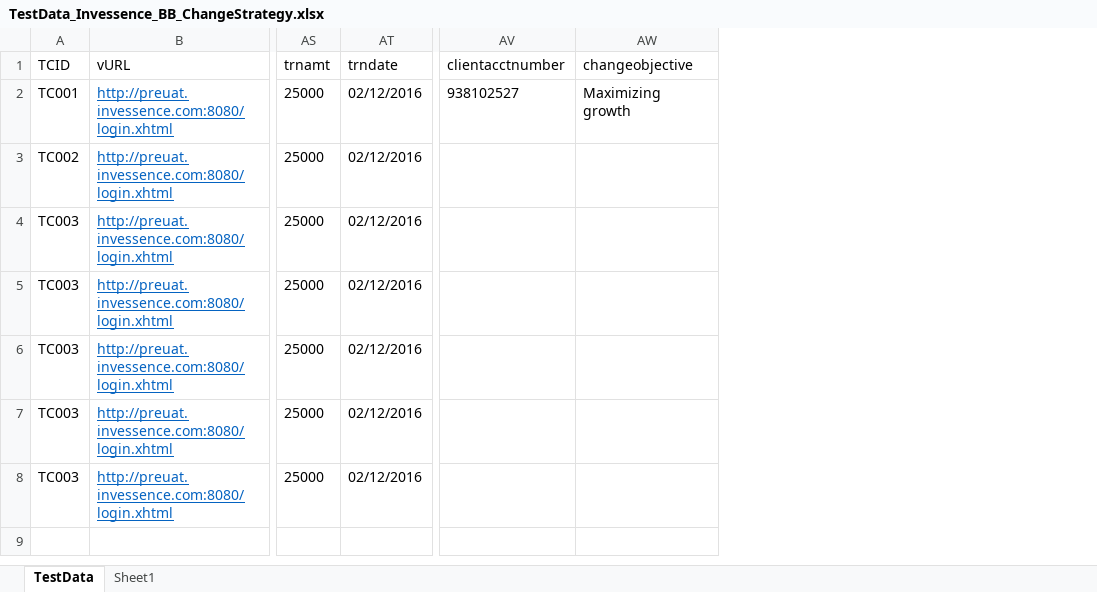
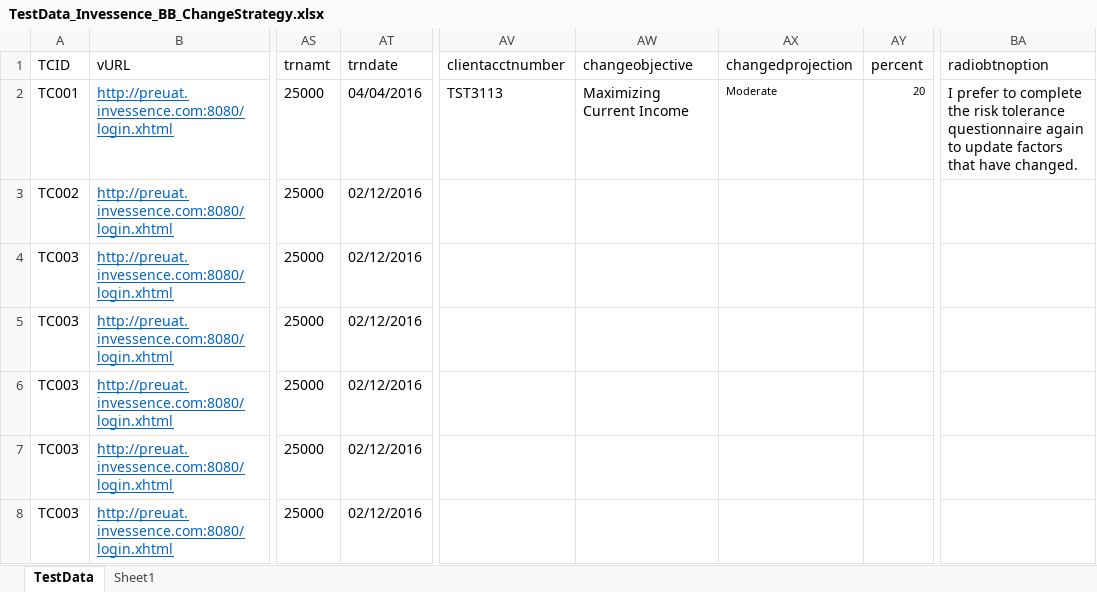
Before and after one commit to invgituser/gitsvnrepo, an Excel workbook: QA_Automation/Invessence/TestCases/TestData_Invessence_BB_ChangeStrategy.xlsx, sheet TestData, drawn as a sheet; only a part is shown, gaps mark what is left out; values as stored, in another font and other column widths than the file's, no borders; the diff names each change by its address in the sheet, - before the commit and + after, or states it on an @@ line.

```diff
--- a/QA_Automation/Invessence/TestCases/TestData_Invessence_BB_ChangeStrategy.xlsx (sheet TestData)
+++ b/QA_Automation/Invessence/TestCases/TestData_Invessence_BB_ChangeStrategy.xlsx (sheet TestData)
+column AX (changedprojection), row 2: Moderate
+column AY (percent), row 2: 20
+column BA (radiobtnoption), row 2: I prefer to complete the risk tolerance questionnaire again to update factors that have changed.
-AT2 (trndate): 02/12/2016
+AT2 (trndate): 04/04/2016
-AV2 (clientacctnumber): 938102527
+AV2 (clientacctnumber): TST3113
-AW2 (changeobjective): Maximizing growth
+AW2 (changeobjective): Maximizing Current Income
```
